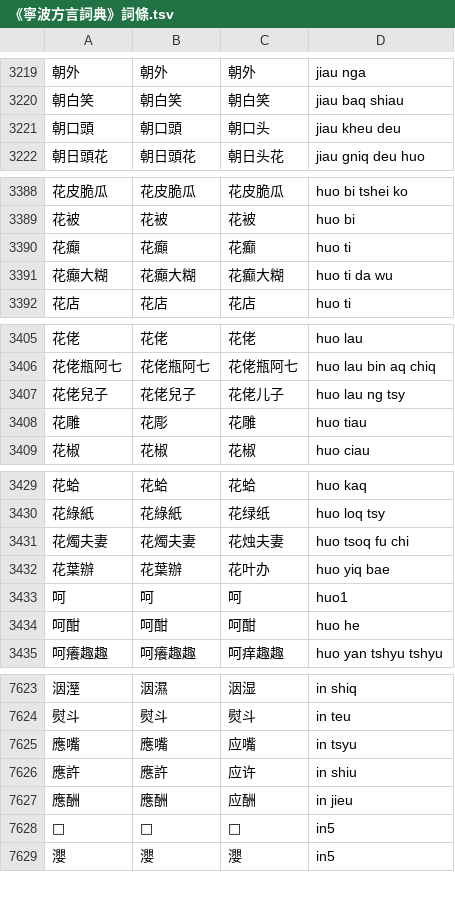
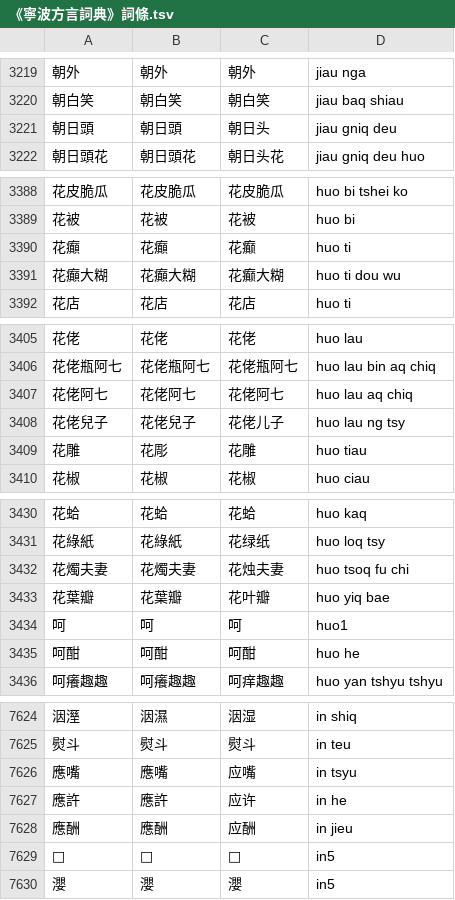
Before and after one commit to ionkaon/data, a TSV file: 《寧波方言詞典》詞條.tsv, drawn as a sheet; only a part is shown, gaps mark what is left out; the diff covers the shown part only.

Commit message:
fix(湯版): 朝日頭, 花癲大糊, +花佬阿七, 花葉瓣, 應許, 一把紮
* 朝口頭 -> 朝日頭
* 花癲大糊/huo ti da wu/ -> /huo ti dou wu/
* +花佬阿七
* 花葉辦 -> 花葉瓣
* 應許/in shiu/ -> /in he/
* 一把扎 -> 一把紮

```diff
--- a/《寧波方言詞典》詞條.tsv
+++ b/《寧波方言詞典》詞條.tsv
@@ -3220,3 +3220,3 @@
 朝白笑	朝白笑	朝白笑	jiau baq shiau
-朝口頭	朝口頭	朝口头	jiau kheu deu
+朝日頭	朝日頭	朝日头	jiau gniq deu
 朝日頭花	朝日頭花	朝日头花	jiau gniq deu huo
@@ -3390,3 +3390,3 @@
 花癲	花癲	花癫	huo ti
-花癲大糊	花癲大糊	花癫大糊	huo ti da wu
+花癲大糊	花癲大糊	花癫大糊	huo ti dou wu
 花店	花店	花店	huo ti
@@ -3406,2 +3406,3 @@
 花佬瓶阿七	花佬瓶阿七	花佬瓶阿七	huo lau bin aq chiq
+花佬阿七	花佬阿七	花佬阿七	huo lau aq chiq
 花佬兒子	花佬兒子	花佬儿子	huo lau ng tsy
@@ -3431,3 +3432,3 @@
 花燭夫妻	花燭夫妻	花烛夫妻	huo tsoq fu chi
-花葉辦	花葉辦	花叶办	huo yiq bae
+花葉瓣	花葉瓣	花叶瓣	huo yiq bae
 呵	呵	呵	huo1
@@ -7625,3 +7626,3 @@
 應嘴	應嘴	应嘴	in tsyu
-應許	應許	应许	in shiu
+應許	應許	应许	in he
 應酬	應酬	应酬	in jieu
```
Also changed, not shown: 1 edited cell elsewhere in this file.
